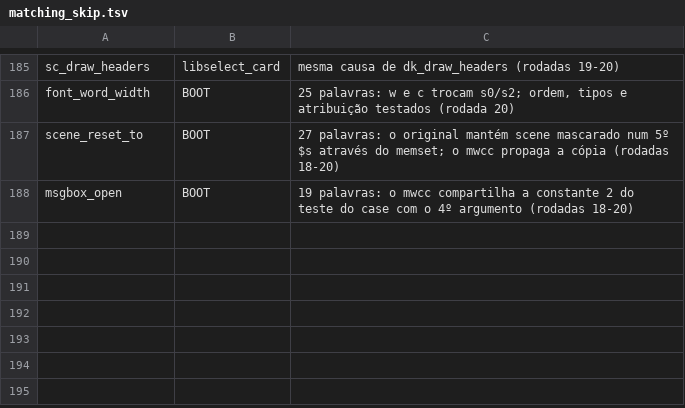
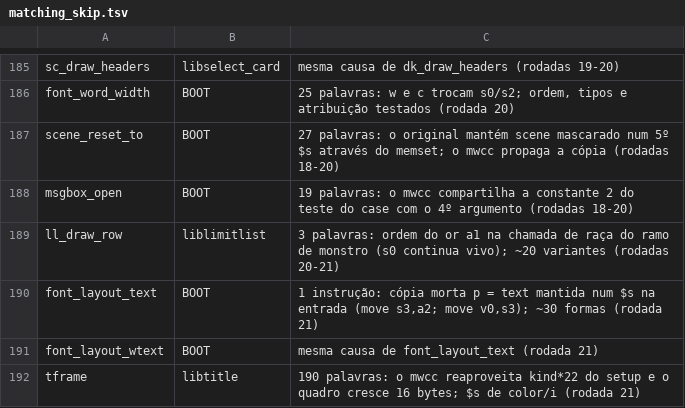
Before and after one commit to thiago-cipitelli/tagforce-decomp, a TSV file: docs/matching_skip.tsv, drawn as a sheet; only a part is shown, gaps mark what is left out; the diff names each change by its address in the sheet, - before the commit and + after, or states it on an @@ line.

Commit message:
Rodada 21 (4 agentes, quase-acertos e reescritas grandes): menu_item_build_frame 577 -> 0 (reescrita do asm), tmenu_draw e tscroll_draw (libtitle), dd_fx_flipup_update (2.0F à esquerda, modelos emitidos pelo C) e font_init (@data de font.c); font_layout_text/wtext reescritas a 1 instrução, snd_streams_decode 543 -> 21 (callees static), tframe 310 -> 190; bugs de lógica: \n de font_layout_* pulava ruby_xmax, ( sem ) e ordem dos limites em wtext, soma float de menu_item_build_frame, cópia inteira de wside, cast de tscroll_draw; ByteMatch 85,4% código, 96,1% fuzzy (10433/11039); fila 86, 4 novas em matching_skip

```diff
--- a/docs/matching_skip.tsv
+++ b/docs/matching_skip.tsv
+row 189: ll_draw_row | liblimitlist | 3 palavras: ordem do or a1 na chamada de raça do ramo de monstro (s0 continua vivo); ~20 variantes (rodadas 20-21)
+row 190: font_layout_text | BOOT | 1 instrução: cópia morta p = text mantida num $s na entrada (move s3,a2; move v0,s3); ~30 formas (rodada 21)
+row 191: font_layout_wtext | BOOT | mesma causa de font_layout_text (rodada 21)
+row 192: tframe | libtitle | 190 palavras: o mwcc reaproveita kind*22 do setup e o quadro cresce 16 bytes; $s de color/i (rodada 21)
```
Also changed, not shown: docs/matching_queue.tsv, 2 other files.
